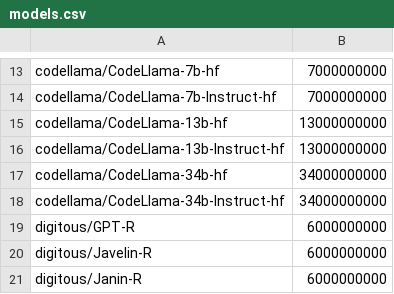
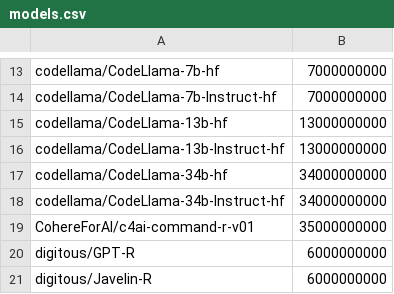
Before and after one commit to Haidra-Org/AI-Horde-text-model-reference, a CSV file: models.csv, drawn as a sheet; only a part is shown, gaps mark what is left out; the shorter side is filled out with more unchanged rows; the diff names each change by its address in the sheet, - before the commit and + after, or states it on an @@ line.

Commit message:
CohereForAI/c4ai-command-r-v01

```diff
--- a/models.csv
+++ b/models.csv
+row 19: CohereForAI/c4ai-command-r-v01 | 35000000000
```
Also changed, not shown: 1 other file.
